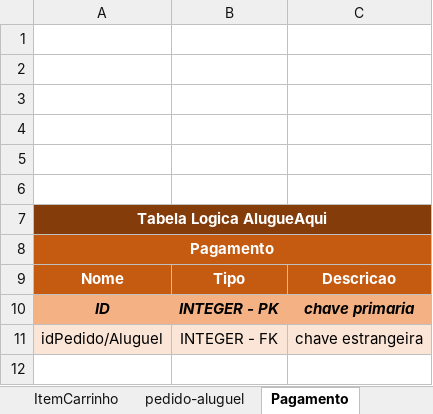
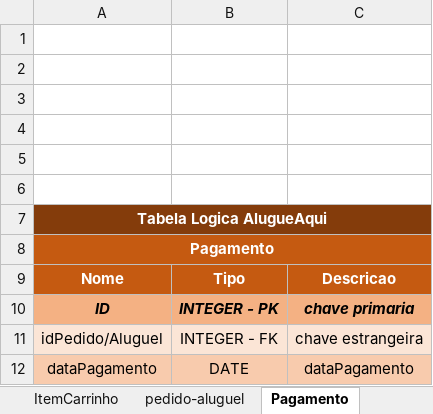
Before and after one commit to kodkid/AlugueAqui, an Excel workbook: docs/Bancos Relacionais - AlugueAqui/AlugueAqui-logica-2.0.xlsx, sheet Pagamento, drawn as a sheet; values as stored, in another font and other column widths than the file's, no borders; the diff names each change by its address in the sheet, - before the commit and + after, or states it on an @@ line.

```diff
--- a/docs/Bancos Relacionais - AlugueAqui/AlugueAqui-logica-2.0.xlsx (sheet Pagamento)
+++ b/docs/Bancos Relacionais - AlugueAqui/AlugueAqui-logica-2.0.xlsx (sheet Pagamento)
+row 12: dataPagamento | DATE | dataPagamento
```
Also changed, not shown: sheet Equipamento, 31 other files.
